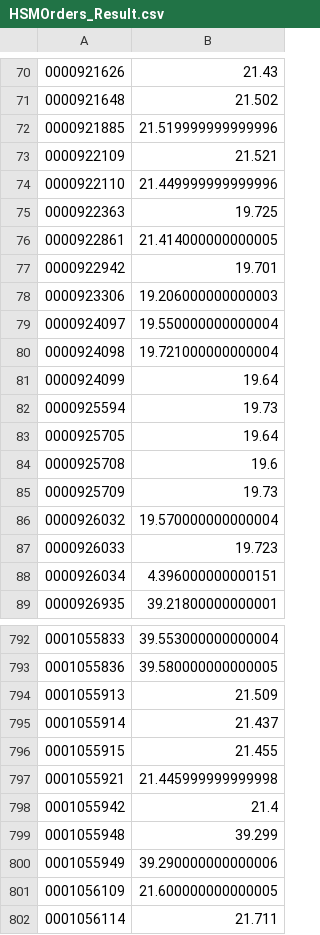
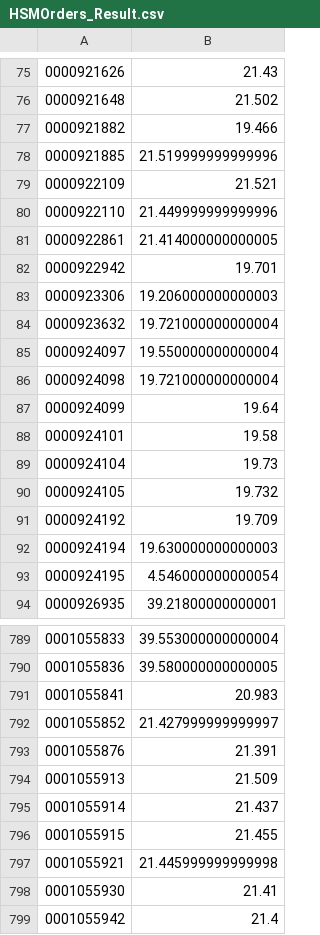
Before and after one commit to jcheyns/MDP_HSM, a CSV file: data/HSMOrders_Result.csv, drawn as a sheet; only a part is shown, gaps mark what is left out; the shorter side is filled out with more unchanged rows; removed rows and columns are numbered as before the commit, all else as after; the diff covers the shown part only; the diff names each change by its address in the sheet, - before the commit and + after, or states it on an @@ line.

```diff
--- a/data/HSMOrders_Result.csv
+++ b/data/HSMOrders_Result.csv
+row 77: 0000921882 | 19.466
-row 75: 0000922363 | 19.725
+row 84: 0000923632 | 19.721000000000004
-row 82: 0000925594 | 19.73
-row 83: 0000925705 | 19.64
-row 84: 0000925708 | 19.6
-row 85: 0000925709 | 19.73
-row 86: 0000926032 | 19.570000000000004
-row 87: 0000926033 | 19.723
-row 88: 0000926034 | 4.396000000000151
+row 88: 0000924101 | 19.58
+row 89: 0000924104 | 19.73
+row 90: 0000924105 | 19.732
+row 91: 0000924192 | 19.709
+row 92: 0000924194 | 19.630000000000003
+row 93: 0000924195 | 4.546000000000054
+row 791: 0001055841 | 20.983
+row 792: 0001055852 | 21.427999999999997
+row 793: 0001055876 | 21.391
+row 798: 0001055930 | 21.41
```
Also changed, not shown: 35 added rows, 39 removed rows and 8 edited cells elsewhere in this file, data/HSMFlows_Result.csv, 2 other files.
